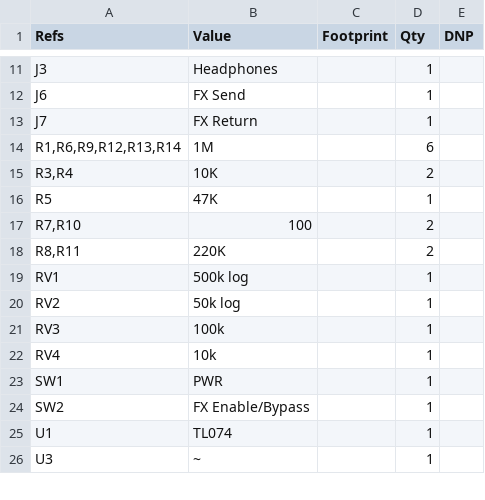
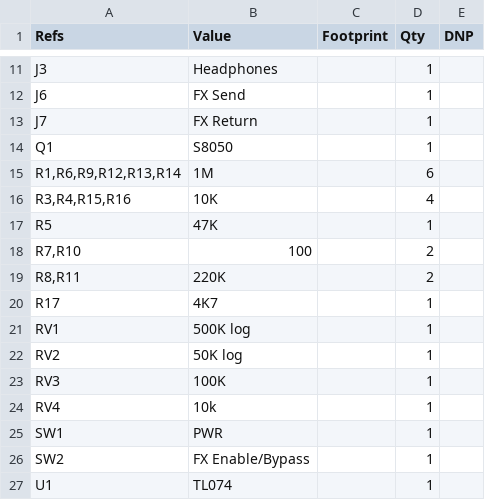
Before and after one commit to majabojarska/bumble-tuby, a CSV file: static/amp_bom.csv, drawn as a sheet; only a part is shown, gaps mark what is left out; the shorter side is filled out with more unchanged rows.

```diff
--- a/static/amp_bom.csv
+++ b/static/amp_bom.csv
@@ -13,4 +13,5 @@
 "J7","FX Return","","1",""
+"Q1","S8050","","1",""
 "R1,R6,R9,R12,R13,R14","1M","","6",""
-"R3,R4","10K","","2",""
+"R3,R4,R15,R16","10K","","4",""
 "R5","47K","","1",""
@@ -18,5 +19,6 @@
 "R8,R11","220K","","2",""
-"RV1","500k log","","1",""
-"RV2","50k log","","1",""
-"RV3","100k","","1",""
+"R17","4K7","","1",""
+"RV1","500K log","","1",""
+"RV2","50K log","","1",""
+"RV3","100K","","1",""
 "RV4","10k","","1",""
```
Also changed, not shown: 4 other files.
